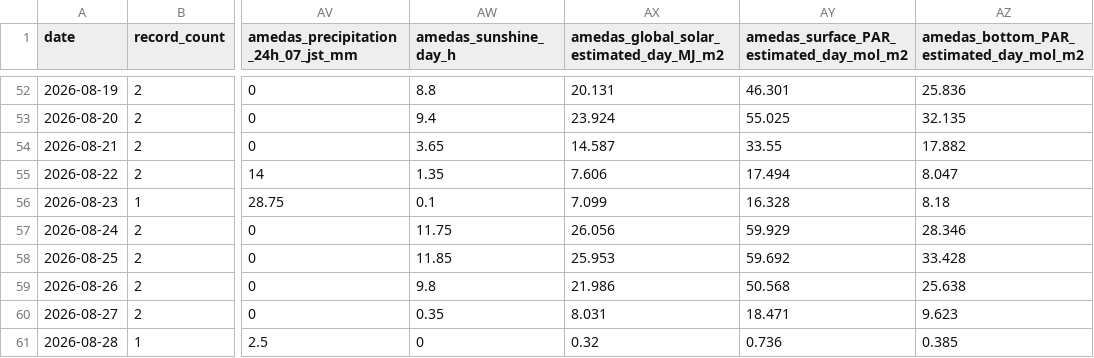
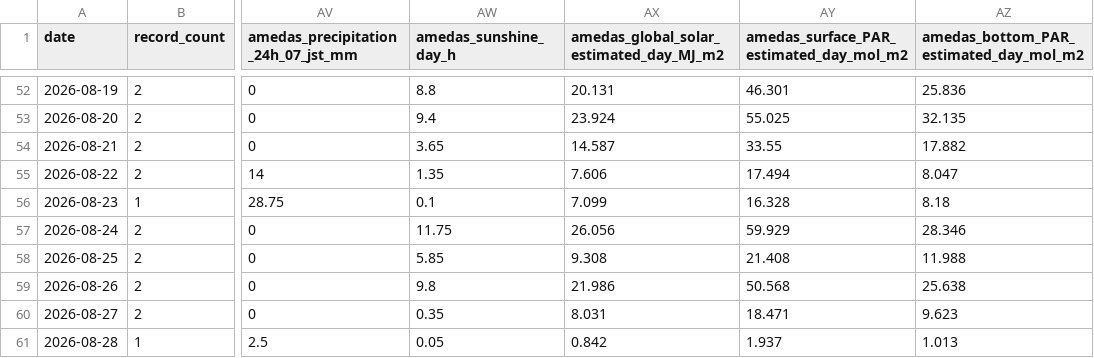
Before and after one commit to hiroshi75/ohgurigawa-water-observatory, a CSV file: data/daily_metrics.csv, drawn as a sheet; only a part is shown, gaps mark what is left out; the diff names each change by its address in the sheet, - before the commit and + after, or states it on an @@ line.

Commit message:
Publish observation data 2026-08-28

```diff
--- a/data/daily_metrics.csv
+++ b/data/daily_metrics.csv
-AW58 (amedas_sunshine_day_h): 11.85
+AW58 (amedas_sunshine_day_h): 5.85
-AX58: 25.953
+AX58: 9.308
-AY58: 59.692
+AY58: 21.408
-AZ58: 33.428
+AZ58: 11.988
-AW61 (amedas_sunshine_day_h): 0
+AW61 (amedas_sunshine_day_h): 0.05
-AX61: 0.32
+AX61: 0.842
-AY61: 0.736
+AY61: 1.937
-AZ61: 0.385
+AZ61: 1.013
```
Also changed, not shown: data/observations.csv, 7 other files.
